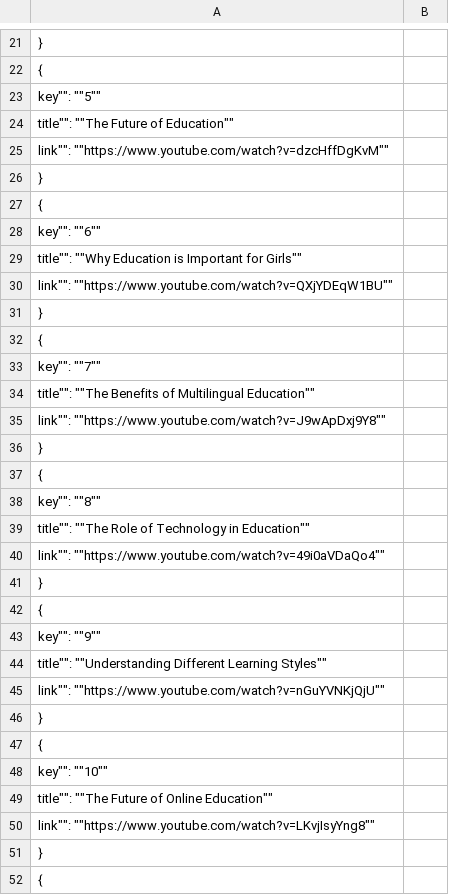
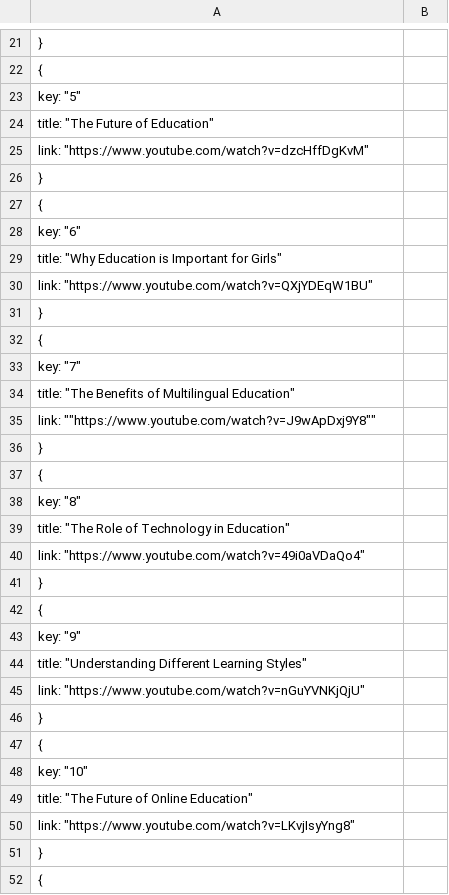
Before and after one commit to PulasthiAbey/Datasets, a CSV file: Choices/DataSet_Random_Selection.csv, drawn as a sheet; only a part is shown, gaps mark what is left out; the diff covers the shown part only; the diff names each change by its address in the sheet, - before the commit and + after, or states it on an @@ line.

Commit message:
Update DataSet_Random_Selection.csv

```diff
--- a/Choices/DataSet_Random_Selection.csv
+++ b/Choices/DataSet_Random_Selection.csv
-A23: key"": ""5""
+A23: key: "5"
-A24: title"": ""The Future of Education""
+A24: title: "The Future of Education"
-A25: link"": ""https://www.youtube.com/watch?v=dzcHffDgKvM""
+A25: link: "https://www.youtube.com/watch?v=dzcHffDgKvM"
-A28: key"": ""6""
+A28: key: "6"
-A29: title"": ""Why Education is Important for Girls""
+A29: title: "Why Education is Important for Girls"
-A30: link"": ""https://www.youtube.com/watch?v=QXjYDEqW1BU""
+A30: link: "https://www.youtube.com/watch?v=QXjYDEqW1BU"
-A33: key"": ""7""
+A33: key: "7"
-A34: title"": ""The Benefits of Multilingual Education""
+A34: title: "The Benefits of Multilingual Education"
-A35: link"": ""https://www.youtube.com/watch?v=J9wApDxj9Y8""
+A35: link: ""https://www.youtube.com/watch?v=J9wApDxj9Y8""
-A38: key"": ""8""
+A38: key: "8"
-A39: title"": ""The Role of Technology in Education""
+A39: title: "The Role of Technology in Education"
-A40: link"": ""https://www.youtube.com/watch?v=49i0aVDaQo4""
+A40: link: "https://www.youtube.com/watch?v=49i0aVDaQo4"
-A43: key"": ""9""
+A43: key: "9"
-A44: title"": ""Understanding Different Learning Styles""
+A44: title: "Understanding Different Learning Styles"
-A45: link"": ""https://www.youtube.com/watch?v=nGuYVNKjQjU""
+A45: link: "https://www.youtube.com/watch?v=nGuYVNKjQjU"
-A48: key"": ""10""
+A48: key: "10"
-A49: title"": ""The Future of Online Education""
+A49: title: "The Future of Online Education"
-A50: link"": ""https://www.youtube.com/watch?v=LKvjIsyYng8""
+A50: link: "https://www.youtube.com/watch?v=LKvjIsyYng8"
```
Also changed, not shown: 60 edited cells elsewhere in this file.
